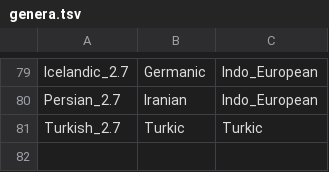
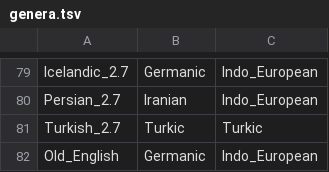
Before and after one commit to m-hahn/optimization-landscapes, a TSV file: analysis/genera.tsv, drawn as a sheet; only a part is shown, gaps mark what is left out; the diff names each change by its address in the sheet, - before the commit and + after, or states it on an @@ line.

```diff
--- a/analysis/genera.tsv
+++ b/analysis/genera.tsv
+row 82: Old_English | Germanic | Indo_European
```
Also changed, not shown: 23 other files.
